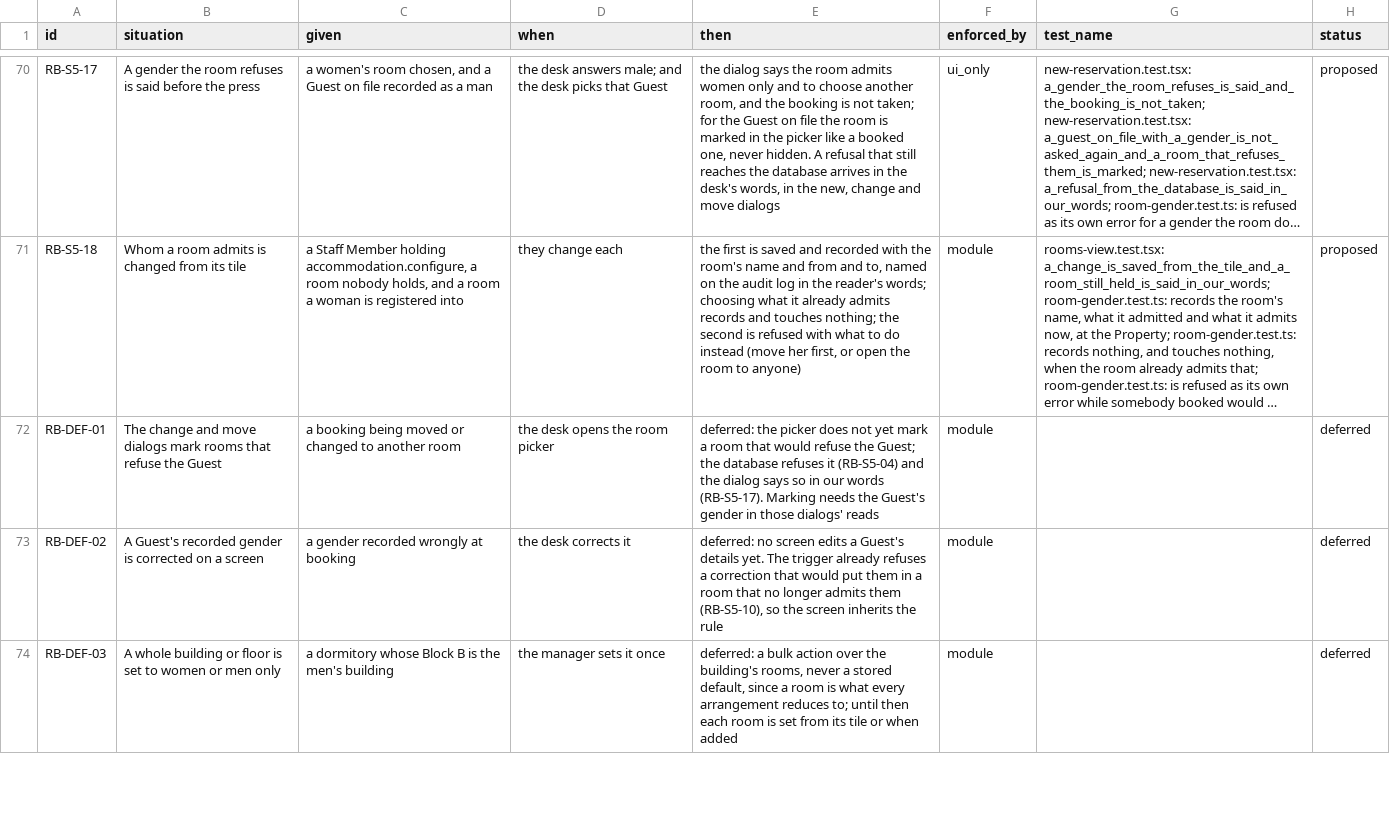
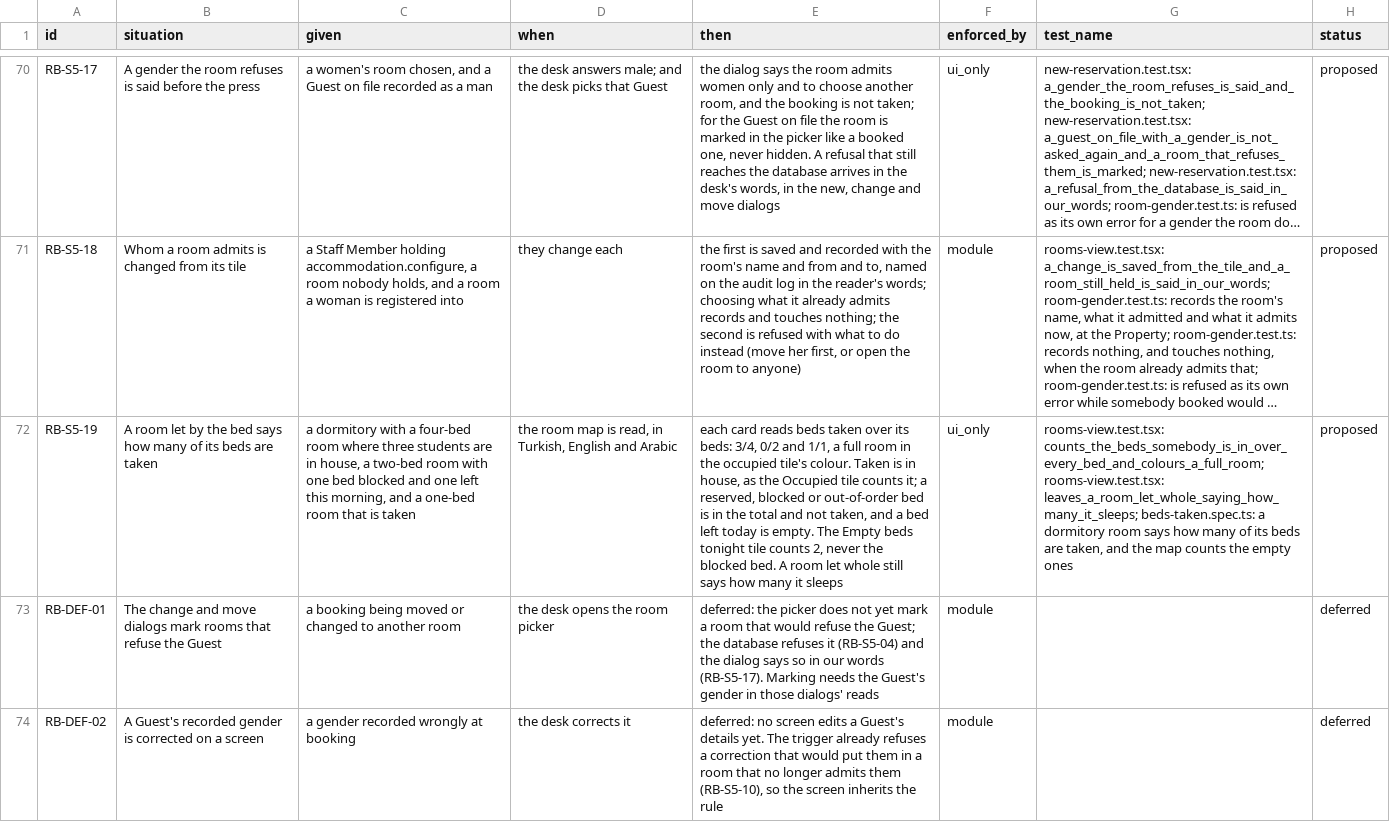
Before and after one commit to prizic/ranza, a CSV file: docs/features/rooms-and-beds/edge-cases.csv, drawn as a sheet; only a part is shown, gaps mark what is left out; the shorter side is filled out with more unchanged rows; long unchanged cells end in …; the diff names each change by its address in the sheet, - before the commit and + after, or states it on an @@ line.

Commit message:
feat(rooms): a room let by the bed says how many of its beds are taken
A four-bed dormitory room read "4 beds" on the room map, so the desk had to
scan every bed tile to know how full it was (RANZ-109). The card now reads
"3/4 beds taken": taken is in house, as the Occupied tile counts it, and a
bed reserved, blocked or out of order stays in the total. A full room takes
the occupied tile's colour. The Empty beds tonight tile already counted the
empty beds, so the page header is unchanged.

RB-S5-19 proposed.

```diff
--- a/docs/features/rooms-and-beds/edge-cases.csv
+++ b/docs/features/rooms-and-beds/edge-cases.csv
+row 72: RB-S5-19 | A room let by the bed says how many of its beds are taken | a dormitory with a four-bed room where three students are in house, a two-bed room with one bed blocked and one left this morning, and a one-bed room that is taken | the room map is read, in Turkish, English and Arabic | each card reads beds taken over its beds: 3/4, 0/2 and 1/1, a full room in the occupied tile's colour. Taken is in house, as the Occupied tile counts it; a reserved, blocked or out-of-order bed is in the total and not taken, and a bed left today is empty. The Empty beds tonight tile counts 2, never the blocked bed. A room let whole still says how many it sleeps | ui_only | rooms-view.test.tsx: counts_the_beds_somebody_is_in_over_every_bed_and_colours_a_full_room; rooms-view.test.tsx: leaves_a_room_let_whole_saying_how_many_it_sleeps; beds-taken.spec.ts: a dormitory room says how many of its beds are taken, and the map counts the empty ones | proposed
```
Also changed, not shown: 6 other files.
